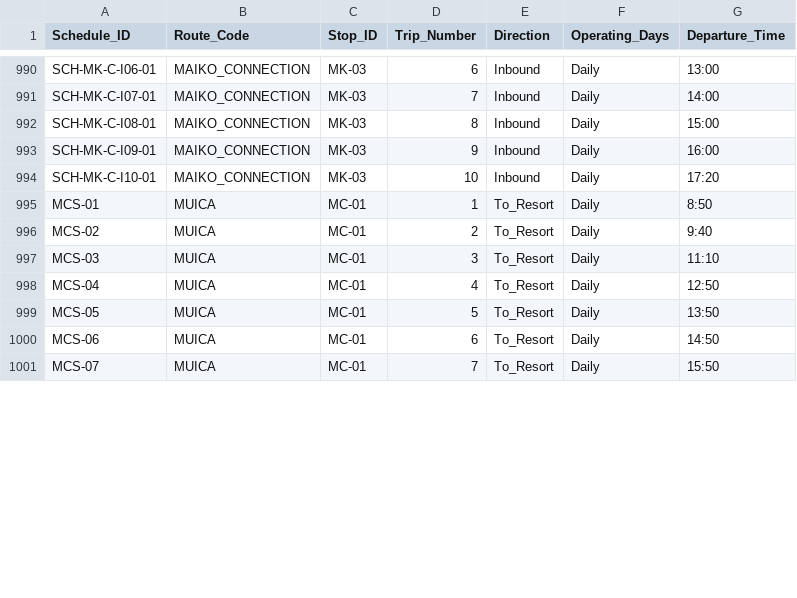
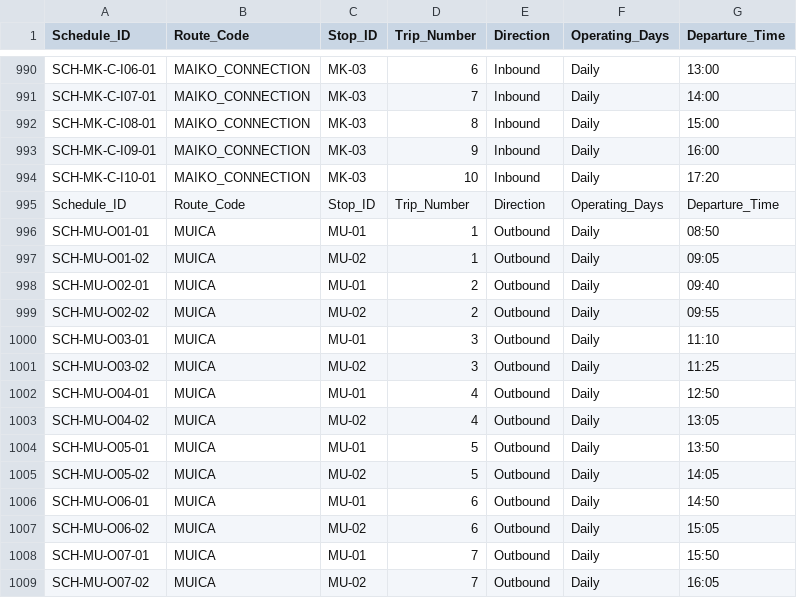
Before and after one commit to umiwumi/transit-digitization, a CSV file: Winter_Shuttle_Schedules.csv, drawn as a sheet; only a part is shown, gaps mark what is left out; the diff covers the shown part only.

```diff
--- a/Winter_Shuttle_Schedules.csv
+++ b/Winter_Shuttle_Schedules.csv
@@ -994,8 +994,16 @@ SCH-MK-C-I09-01,MAIKO_CONNECTION,MK-03,9,Inbound,Daily,16:00
 SCH-MK-C-I10-01,MAIKO_CONNECTION,MK-03,10,Inbound,Daily,17:20
-MCS-01,MUICA,MC-01,1,To_Resort,Daily,8:50,
-MCS-02,MUICA,MC-01,2,To_Resort,Daily,9:40,
-MCS-03,MUICA,MC-01,3,To_Resort,Daily,11:10,
-MCS-04,MUICA,MC-01,4,To_Resort,Daily,12:50,
-MCS-05,MUICA,MC-01,5,To_Resort,Daily,13:50,
-MCS-06,MUICA,MC-01,6,To_Resort,Daily,14:50,
-MCS-07,MUICA,MC-01,7,To_Resort,Daily,15:50,
+Schedule_ID,Route_Code,Stop_ID,Trip_Number,Direction,Operating_Days,Departure_Time
+SCH-MU-O01-01,MUICA,MU-01,1,Outbound,Daily,08:50
+SCH-MU-O01-02,MUICA,MU-02,1,Outbound,Daily,09:05
+SCH-MU-O02-01,MUICA,MU-01,2,Outbound,Daily,09:40
+SCH-MU-O02-02,MUICA,MU-02,2,Outbound,Daily,09:55
+SCH-MU-O03-01,MUICA,MU-01,3,Outbound,Daily,11:10
+SCH-MU-O03-02,MUICA,MU-02,3,Outbound,Daily,11:25
+SCH-MU-O04-01,MUICA,MU-01,4,Outbound,Daily,12:50
+SCH-MU-O04-02,MUICA,MU-02,4,Outbound,Daily,13:05
+SCH-MU-O05-01,MUICA,MU-01,5,Outbound,Daily,13:50
+SCH-MU-O05-02,MUICA,MU-02,5,Outbound,Daily,14:05
+SCH-MU-O06-01,MUICA,MU-01,6,Outbound,Daily,14:50
+SCH-MU-O06-02,MUICA,MU-02,6,Outbound,Daily,15:05
+SCH-MU-O07-01,MUICA,MU-01,7,Outbound,Daily,15:50
+SCH-MU-O07-02,MUICA,MU-02,7,Outbound,Daily,16:05
```
Also changed, not shown: 9 added rows and 29 edited cells elsewhere in this file.
